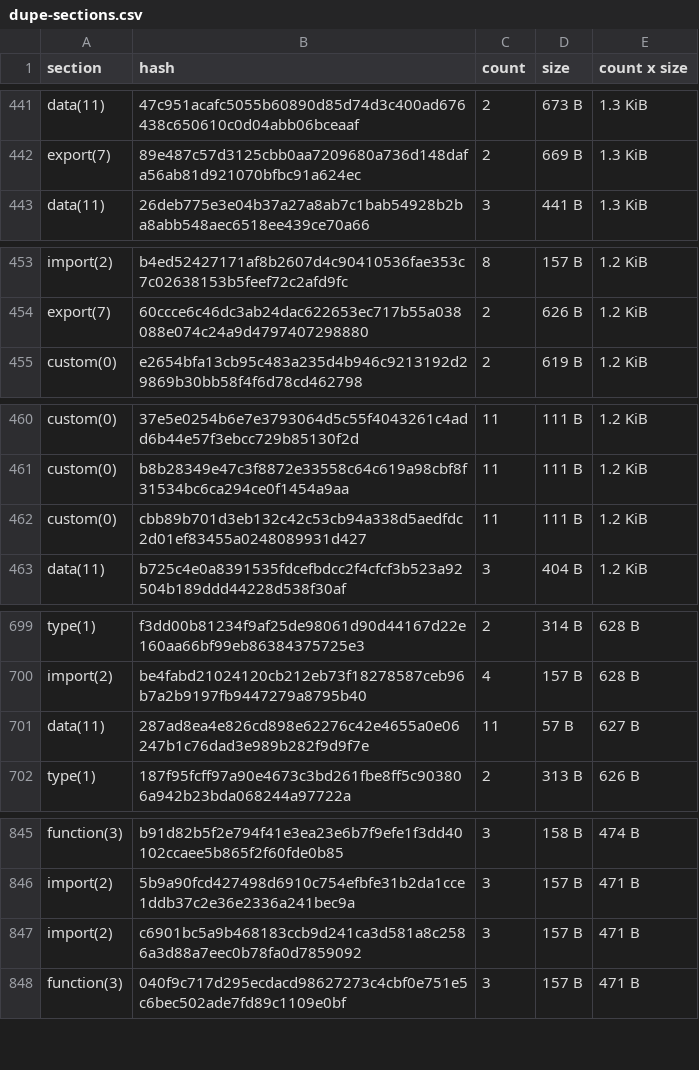
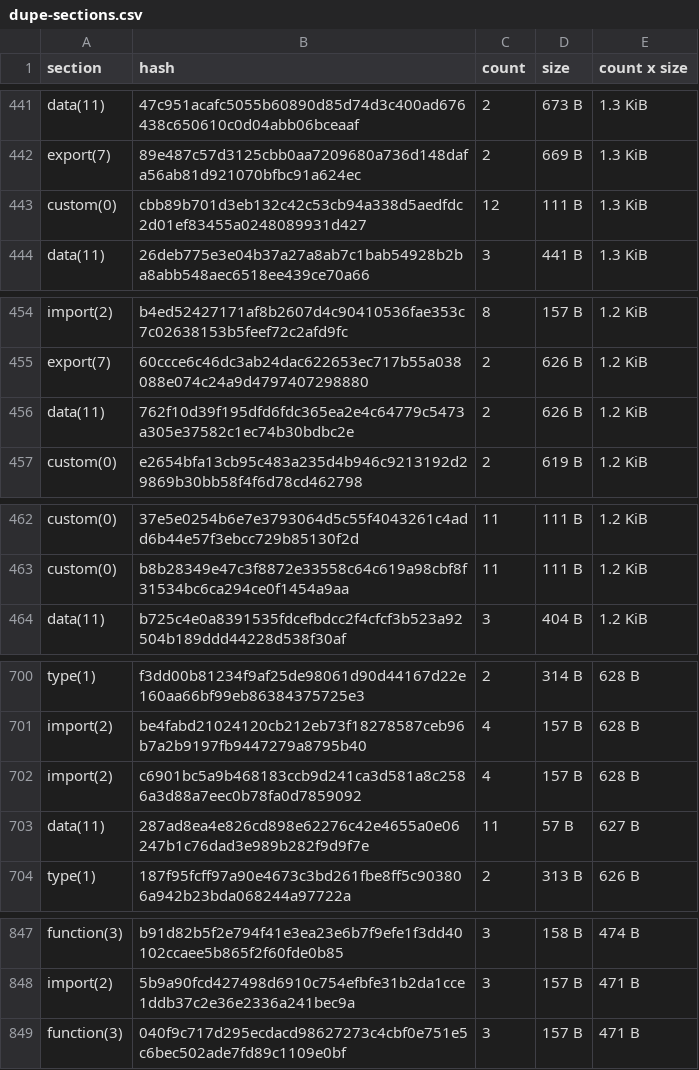
Before and after one commit to anupsdf/stellar-contract-wasms, a CSV file: analysis/dupe-sections.csv, drawn as a sheet; only a part is shown, gaps mark what is left out; removed rows and columns are numbered as before the commit, all else as after; the diff covers the shown part only; the diff names each change by its address in the sheet, - before the commit and + after, or states it on an @@ line.

```diff
--- a/analysis/dupe-sections.csv
+++ b/analysis/dupe-sections.csv
+row 443: custom(0) | cbb89b701d3eb132c42c53cb94a338d5aedfdc2d01ef83455a0248089931d427 | 12 | 111 B | 1.3 KiB
+row 456: data(11) | 762f10d39f195dfd6fdc365ea2e4c64779c5473a305e37582c1ec74b30bdbc2e | 2 | 626 B | 1.2 KiB
-row 462: custom(0) | cbb89b701d3eb132c42c53cb94a338d5aedfdc2d01ef83455a0248089931d427 | 11 | 111 B | 1.2 KiB
+row 702: import(2) | c6901bc5a9b468183ccb9d241ca3d581a8c2586a3d88a7eec0b78fa0d7859092 | 4 | 157 B | 628 B
-row 847: import(2) | c6901bc5a9b468183ccb9d241ca3d581a8c2586a3d88a7eec0b78fa0d7859092 | 3 | 157 B | 471 B
```
Also changed, not shown: 3 added rows, 2 removed rows and 5 edited cells elsewhere in this file, analysis/dupe-code.csv, analysis/dupe-specs.csv, 4 other files.
